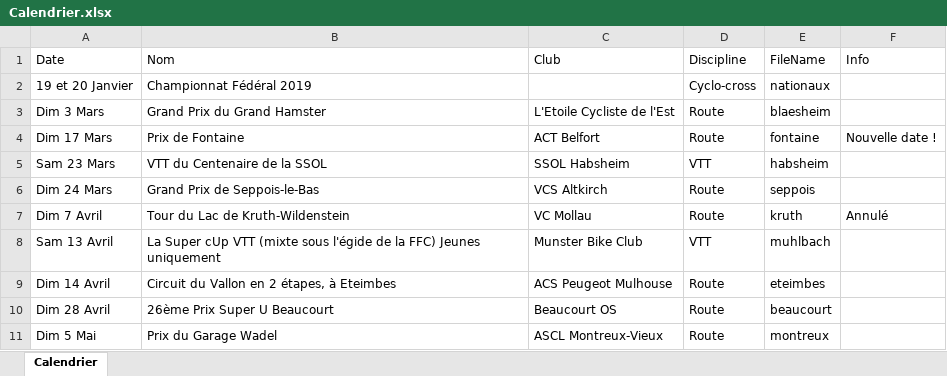
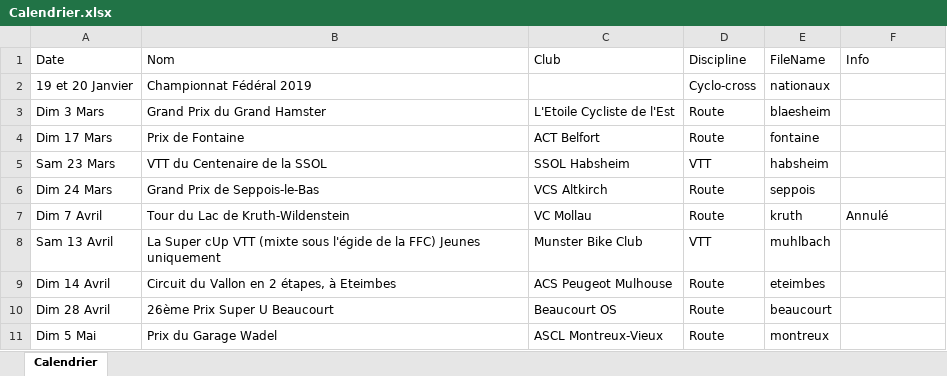
Before and after one commit to FlorianKohler/68-FSGT-Cyclisme-Alsace, an Excel workbook: Calendrier.xlsx, sheet Calendrier, drawn as a sheet; only a part is shown; values as stored, in another font and other column widths than the file's, no borders; the diff names each change by its address in the sheet, - before the commit and + after, or states it on an @@ line.

Commit message:
remove - nouvelle date -

```diff
--- a/Calendrier.xlsx (sheet Calendrier)
+++ b/Calendrier.xlsx (sheet Calendrier)
-F4 (Info): Nouvelle date !
+F4 (Info): (empty)
```
Also changed, not shown: 2 other files.
